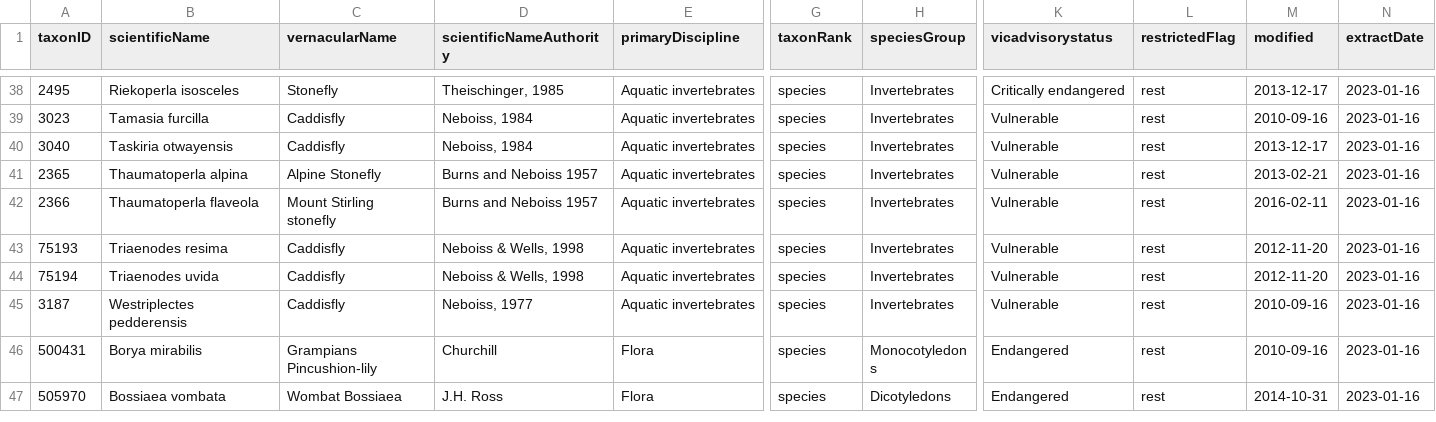
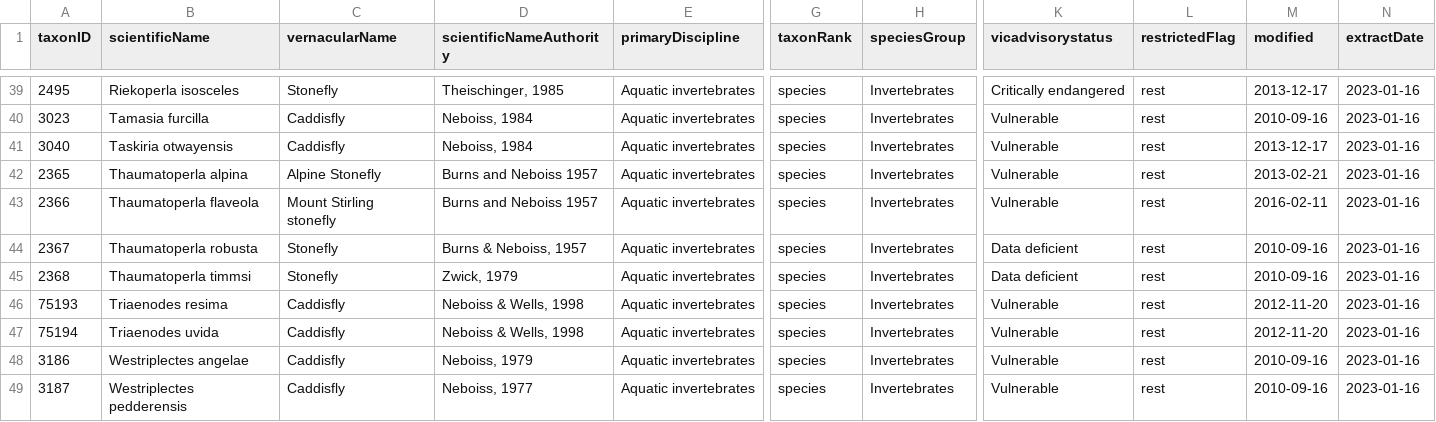
Before and after one commit to AtlasOfLivingAustralia/authoritative-lists, a CSV file: current-lists/sensitive-lists/VIC-sensitive.csv, drawn as a sheet; only a part is shown, gaps mark what is left out; the shorter side is filled out with more unchanged rows; rows hold the shown columns only; the diff covers the shown part only; the diff names each change by its address in the sheet, - before the commit and + after, or states it on an @@ line.

Commit message:
Removed status filter from sensitive list extraction

```diff
--- a/current-lists/sensitive-lists/VIC-sensitive.csv
+++ b/current-lists/sensitive-lists/VIC-sensitive.csv
+row 44: 2367 | Thaumatoperla robusta | Stonefly | Burns & Neboiss, 1957 | Aquatic invertebrates | species | Invertebrates | Data deficient | rest | 2010-09-16 | 2023-01-16
+row 45: 2368 | Thaumatoperla timmsi | Stonefly | Zwick, 1979 | Aquatic invertebrates | species | Invertebrates | Data deficient | rest | 2010-09-16 | 2023-01-16
+row 48: 3186 | Westriplectes angelae | Caddisfly | Neboiss, 1979 | Aquatic invertebrates | species | Invertebrates | Vulnerable | rest | 2010-09-16 | 2023-01-16
```
Also changed, not shown: 9 added rows elsewhere in this file, 2 other files.
